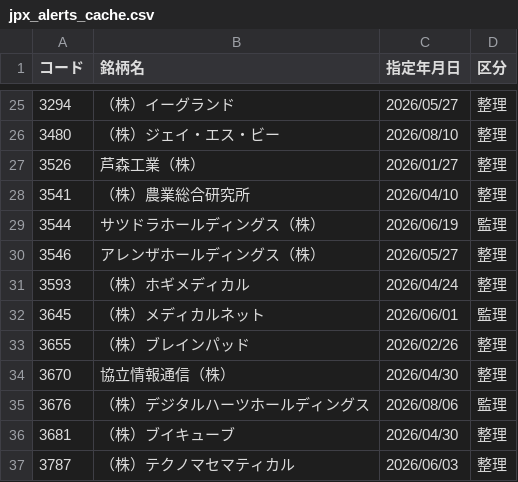
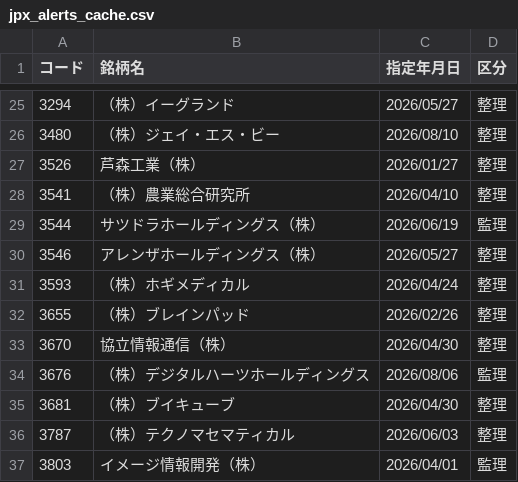
Before and after one commit to koureisyayou/kensaku_net001, a CSV file: jpx_alerts_cache.csv, drawn as a sheet; only a part is shown, gaps mark what is left out; the shorter side is filled out with more unchanged rows.

```diff
--- a/jpx_alerts_cache.csv
+++ b/jpx_alerts_cache.csv
@@ -31,3 +31,2 @@
 3593,（株）ホギメディカル,2026/04/24,整理
-3645,（株）メディカルネット,2026/06/01,監理
 3655,（株）ブレインパッド,2026/02/26,整理
```
Also changed, not shown: local_prices.csv, net_net_candidates.csv, 11 other files.
